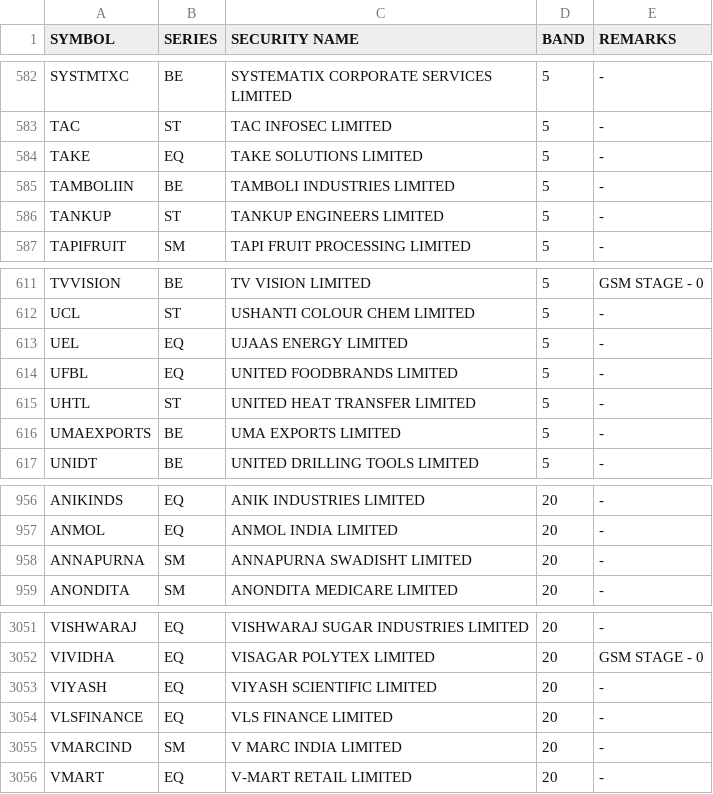
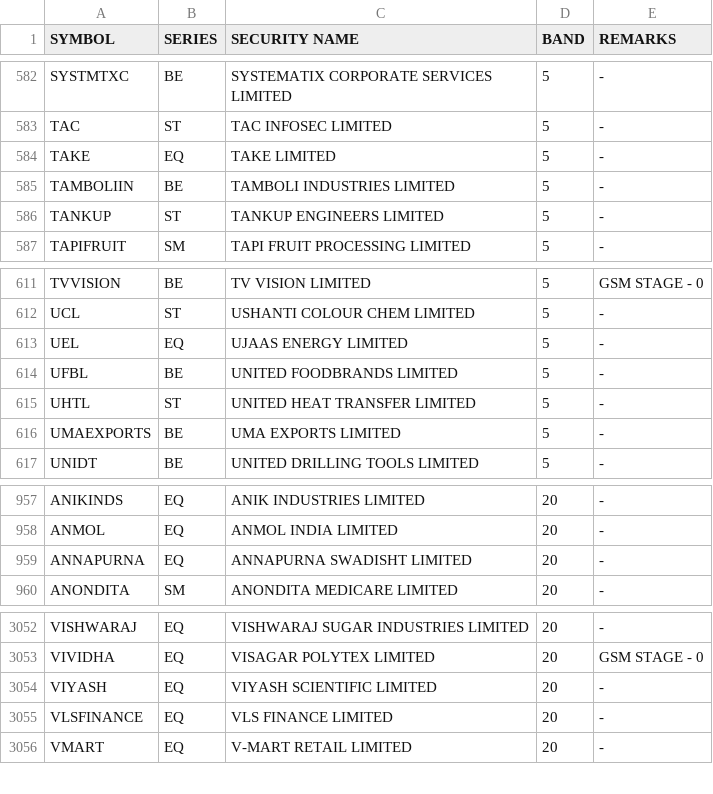
Before and after one commit to Anny26022/price_band, a CSV file: 11082026.csv (was 10082026.csv), drawn as a sheet; only a part is shown, gaps mark what is left out; the diff covers the shown part only.

```diff
--- a/10082026.csv
+++ b/11082026.csv
@@ -583,3 +583,3 @@ SYSTMTXC,BE,SYSTEMATIX CORPORATE SERVICES LIMITED,5,-
 TAC,ST,TAC INFOSEC LIMITED,5,-
-TAKE,EQ,TAKE SOLUTIONS LIMITED,5,-
+TAKE,EQ,TAKE LIMITED,5,-
 TAMBOLIIN,BE,TAMBOLI INDUSTRIES LIMITED,5,-
@@ -613,3 +613,3 @@ UCL,ST,USHANTI COLOUR CHEM LIMITED,5,-
 UEL,EQ,UJAAS ENERGY LIMITED,5,-
-UFBL,EQ,UNITED FOODBRANDS LIMITED,5,-
+UFBL,BE,UNITED FOODBRANDS LIMITED,5,-
 UHTL,ST,UNITED HEAT TRANSFER LIMITED,5,-
@@ -957,3 +958,3 @@ ANIKINDS,EQ,ANIK INDUSTRIES LIMITED,20,-
 ANMOL,EQ,ANMOL INDIA LIMITED,20,-
-ANNAPURNA,SM,ANNAPURNA SWADISHT LIMITED,20,-
+ANNAPURNA,EQ,ANNAPURNA SWADISHT LIMITED,20,-
 ANONDITA,SM,ANONDITA MEDICARE LIMITED,20,-
@@ -3054,3 +3055,2 @@ VIYASH,EQ,VIYASH SCIENTIFIC LIMITED,20,-
 VLSFINANCE,EQ,VLS FINANCE LIMITED,20,-
-VMARCIND,SM,V MARC INDIA LIMITED,20,-
 VMART,EQ,V-MART RETAIL LIMITED,20,-
```
Also changed, not shown: 6 added rows and 5 removed rows elsewhere in this file.
